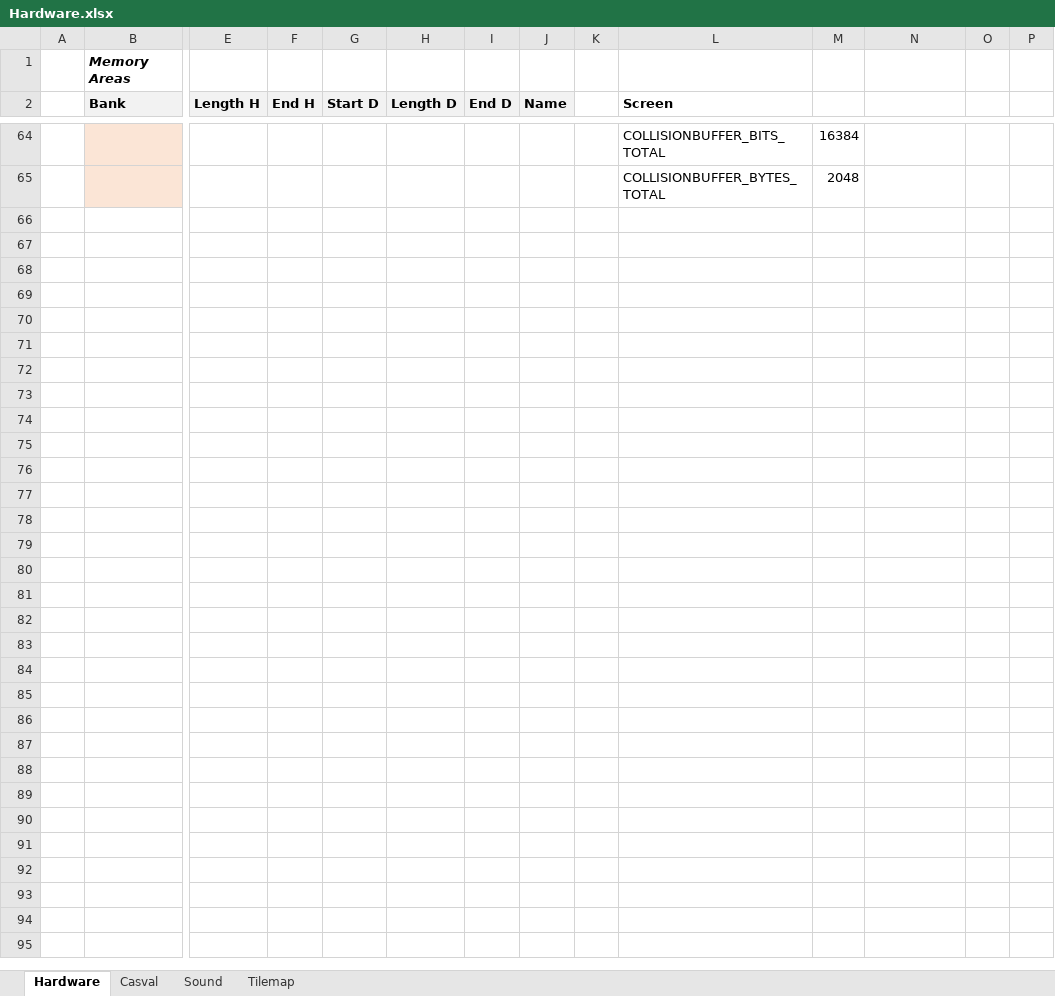
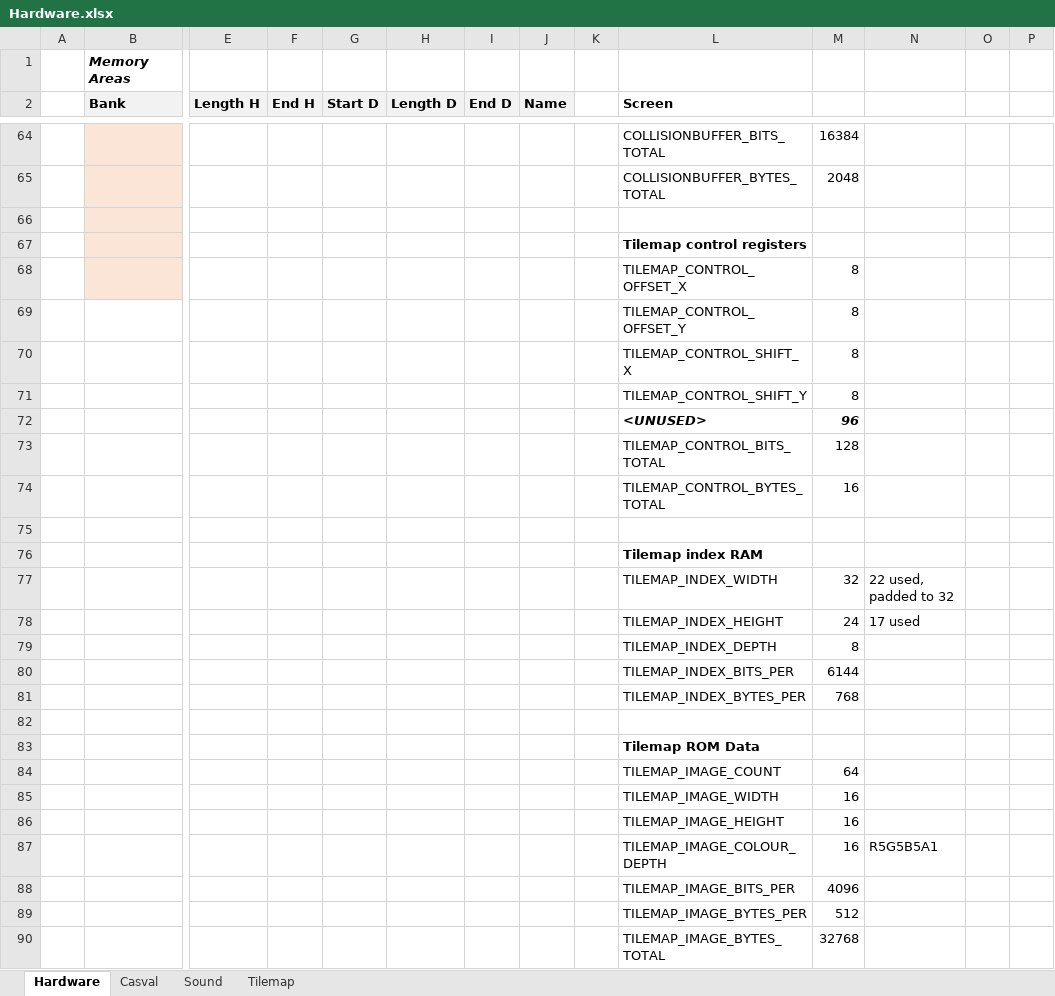
Before and after one commit to misteraddons/MiSTer-HFCR, an Excel workbook: docs/Hardware.xlsx, sheet Hardware, drawn as a sheet; only a part is shown, gaps mark what is left out; values as stored, in another font and other column widths than the file's, no borders; rows hold the shown columns only; the diff covers the shown part only; the diff names each change by its address in the sheet, - before the commit and + after, or states it on an @@ line.

Commit message:
Tilemap WIP

```diff
--- a/docs/Hardware.xlsx (sheet Hardware)
+++ b/docs/Hardware.xlsx (sheet Hardware)
+row 66: (empty)
+row 67:  |  |  |  |  |  |  |  |  | Tilemap control registers
+row 68:  |  |  |  |  |  |  |  |  | TILEMAP_CONTROL_OFFSET_X | 8
+row 69:  |  |  |  |  |  |  |  |  | TILEMAP_CONTROL_OFFSET_Y | 8
+row 70:  |  |  |  |  |  |  |  |  | TILEMAP_CONTROL_SHIFT_X | 8
+row 71:  |  |  |  |  |  |  |  |  | TILEMAP_CONTROL_SHIFT_Y | 8
+row 72:  |  |  |  |  |  |  |  |  | <UNUSED> | 96
+row 73:  |  |  |  |  |  |  |  |  | TILEMAP_CONTROL_BITS_TOTAL | 128
+row 74:  |  |  |  |  |  |  |  |  | TILEMAP_CONTROL_BYTES_TOTAL | 16
+row 75: (empty)
+row 76:  |  |  |  |  |  |  |  |  | Tilemap index RAM
+row 77:  |  |  |  |  |  |  |  |  | TILEMAP_INDEX_WIDTH | 32 | 22 used, padded to 32
+row 78:  |  |  |  |  |  |  |  |  | TILEMAP_INDEX_HEIGHT | 24 | 17 used
+row 79:  |  |  |  |  |  |  |  |  | TILEMAP_INDEX_DEPTH | 8
+row 80:  |  |  |  |  |  |  |  |  | TILEMAP_INDEX_BITS_PER | 6144
+row 81:  |  |  |  |  |  |  |  |  | TILEMAP_INDEX_BYTES_PER | 768
+row 82: (empty)
+row 83:  |  |  |  |  |  |  |  |  | Tilemap ROM Data
+row 84:  |  |  |  |  |  |  |  |  | TILEMAP_IMAGE_COUNT | 64
+row 85:  |  |  |  |  |  |  |  |  | TILEMAP_IMAGE_WIDTH | 16
+row 86:  |  |  |  |  |  |  |  |  | TILEMAP_IMAGE_HEIGHT | 16
+row 87:  |  |  |  |  |  |  |  |  | TILEMAP_IMAGE_COLOUR_DEPTH | 16 | R5G5B5A1
+row 88:  |  |  |  |  |  |  |  |  | TILEMAP_IMAGE_BITS_PER | 4096
+row 89:  |  |  |  |  |  |  |  |  | TILEMAP_IMAGE_BYTES_PER | 512
+row 90:  |  |  |  |  |  |  |  |  | TILEMAP_IMAGE_BYTES_TOTAL | 32768
```
Also changed, not shown: 12 added rows, 12 removed rows, 31 edited cells and cell formats elsewhere in this sheet, sheet Tilemap, formulas that keep their value, 18 other files.
